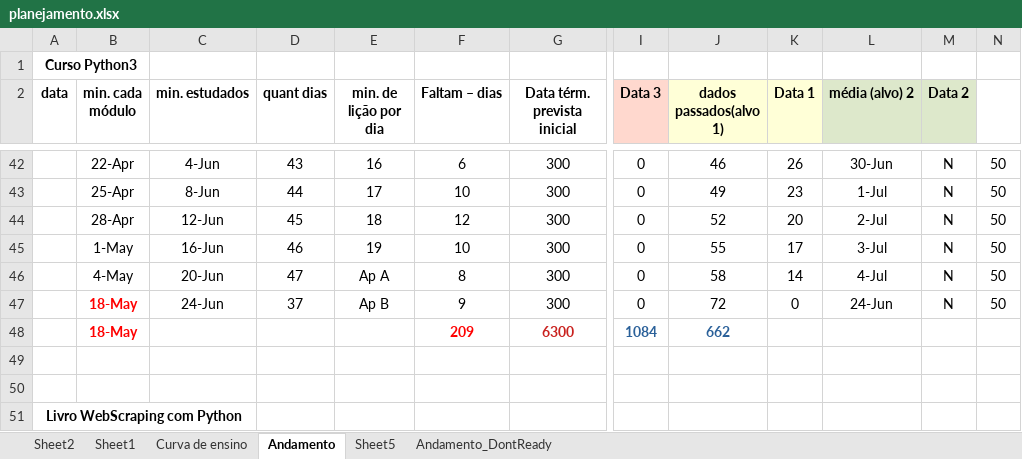
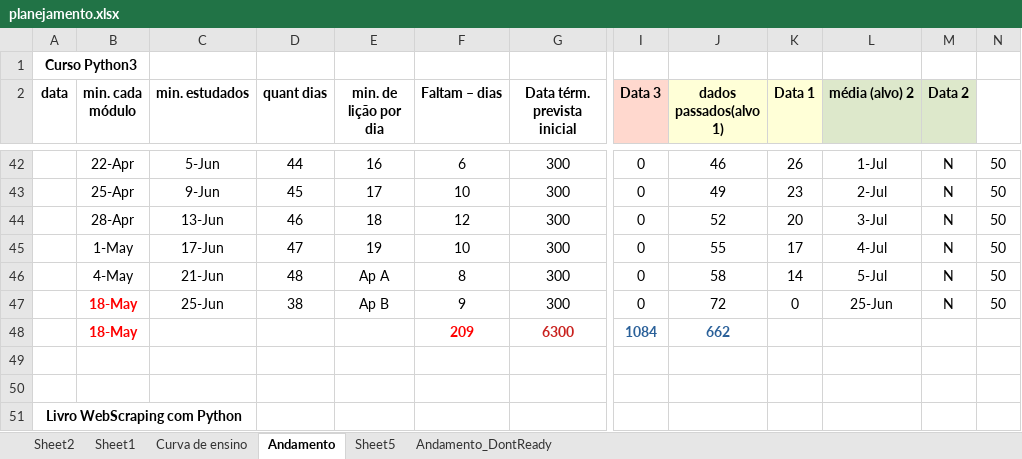
Before and after one commit to gustavopierre/LearningProject, an Excel workbook: planejamento.xlsx, sheet Andamento, drawn as a sheet; only a part is shown, gaps mark what is left out; values as stored, in another font and other column widths than the file's, no borders; the diff covers the shown part only; the diff names each change by its address in the sheet, - before the commit and + after, or states it on an @@ line.

```diff
--- a/planejamento.xlsx (sheet Andamento)
+++ b/planejamento.xlsx (sheet Andamento)
-C42 (min. estudados): 4-Jun
+C42 (min. estudados): 5-Jun
-D42 (quant dias): 43
+D42 (quant dias): 44
-L42 (média (alvo) 2): 30-Jun
+L42 (média (alvo) 2): 1-Jul
-C43 (min. estudados): 8-Jun
+C43 (min. estudados): 9-Jun
-D43 (quant dias): 44
+D43 (quant dias): 45
-L43 (média (alvo) 2): 1-Jul
+L43 (média (alvo) 2): 2-Jul
-C44 (min. estudados): 12-Jun
+C44 (min. estudados): 13-Jun
-D44 (quant dias): 45
+D44 (quant dias): 46
-L44 (média (alvo) 2): 2-Jul
+L44 (média (alvo) 2): 3-Jul
-C45 (min. estudados): 16-Jun
+C45 (min. estudados): 17-Jun
-D45 (quant dias): 46
+D45 (quant dias): 47
-L45 (média (alvo) 2): 3-Jul
+L45 (média (alvo) 2): 4-Jul
-C46 (min. estudados): 20-Jun
+C46 (min. estudados): 21-Jun
-D46 (quant dias): 47
+D46 (quant dias): 48
-L46 (média (alvo) 2): 4-Jul
+L46 (média (alvo) 2): 5-Jul
-C47 (min. estudados): 24-Jun
+C47 (min. estudados): 25-Jun
-D47 (quant dias): 37
+D47 (quant dias): 38
-L47 (média (alvo) 2): 24-Jun
+L47 (média (alvo) 2): 25-Jun
```
Also changed, not shown: 67 edited cells and cell formats elsewhere in this sheet, sheet Andamento_DontReady, 4 other files.
